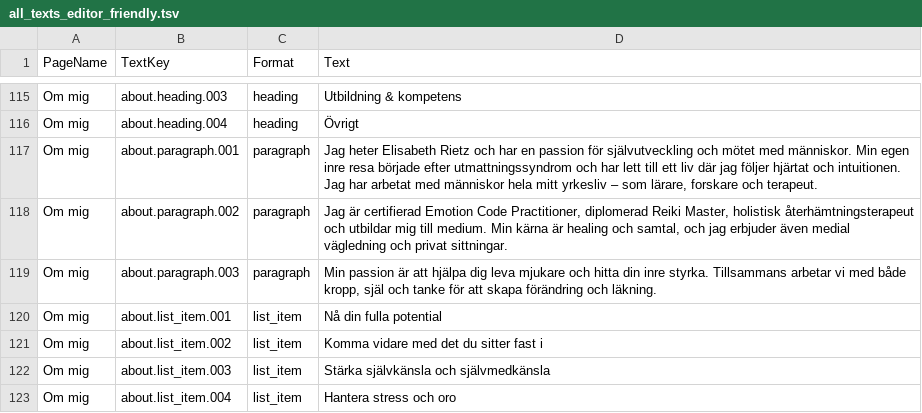
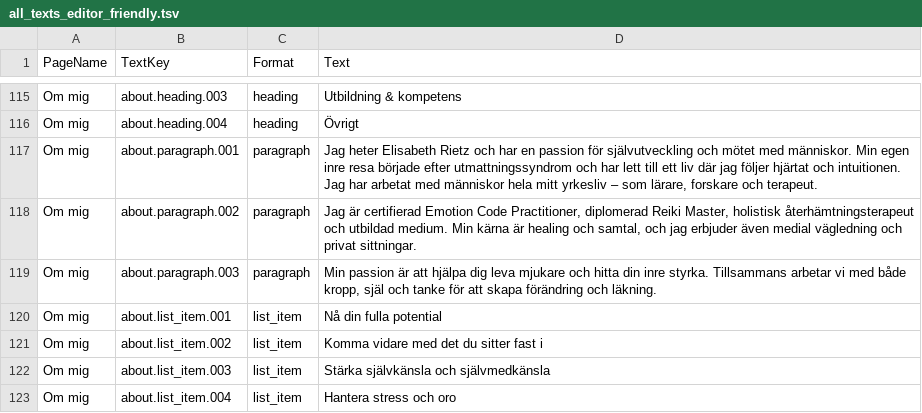
Before and after one commit to MrRietz/releanseandheal, a TSV file: all_texts_editor_friendly.tsv, drawn as a sheet; only a part is shown, gaps mark what is left out.

```diff
--- a/all_texts_editor_friendly.tsv
+++ b/all_texts_editor_friendly.tsv
@@ -117,3 +117,3 @@ Om mig	about.heading.004	heading	Övrigt
 Om mig	about.paragraph.001	paragraph	Jag heter Elisabeth Rietz och har en passion för självutveckling och mötet med människor. Min egen inre resa började efter utmattningssyndrom och har lett till ett liv där jag följer hjärtat och intuitionen. Jag har arbetat med människor hela mitt yrkesliv – som lärare, forskare och terapeut.
-Om mig	about.paragraph.002	paragraph	Jag är certifierad Emotion Code Practitioner, diplomerad Reiki Master, holistisk återhämtningsterapeut och utbildar mig till medium. Min kärna är healing och samtal, och jag erbjuder även medial vägledning och privat sittningar.
+Om mig	about.paragraph.002	paragraph	Jag är certifierad Emotion Code Practitioner, diplomerad Reiki Master, holistisk återhämtningsterapeut och utbildad medium. Min kärna är healing och samtal, och jag erbjuder även medial vägledning och privat sittningar.
 Om mig	about.paragraph.003	paragraph	Min passion är att hjälpa dig leva mjukare och hitta din inre styrka. Tillsammans arbetar vi med både kropp, själ och tanke för att skapa förändring och läkning.
```
Also changed, not shown: all_texts_editor_friendly_no_header.tsv, 6 other files.
